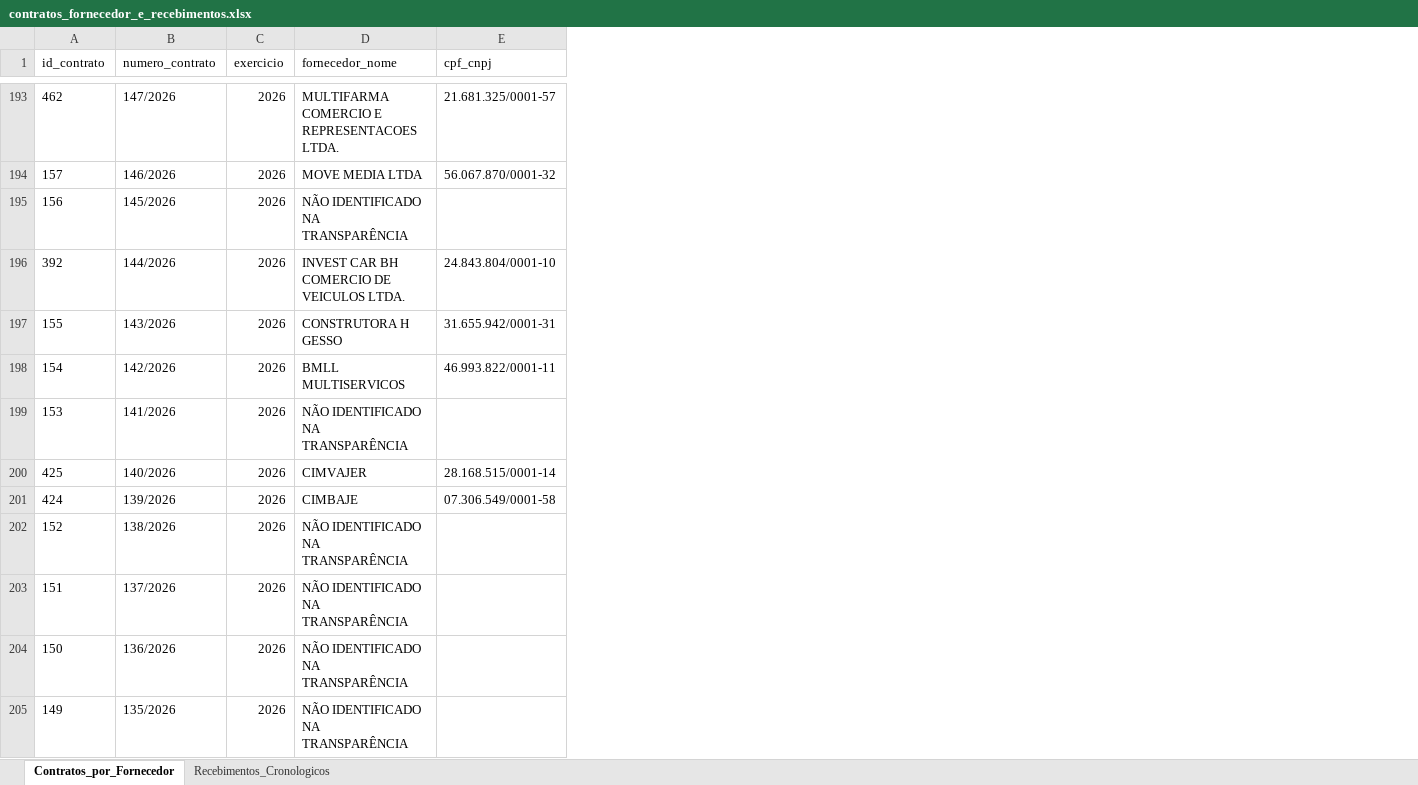
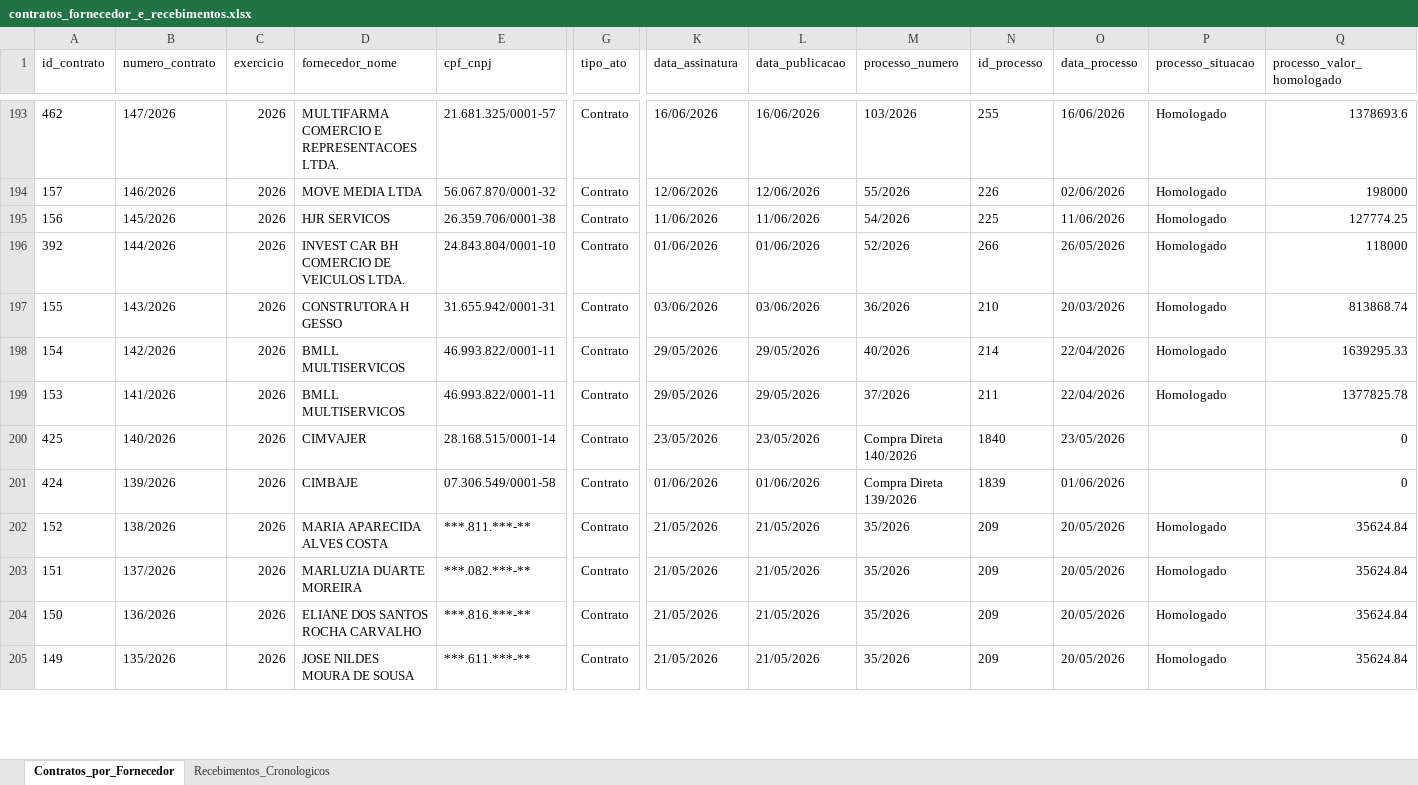
Before and after one commit to rferrazbotelho-hash/palmopolis-audit-agent, an Excel workbook: data/output/contratos_fornecedor_e_recebimentos.xlsx, sheet Contratos_por_Fornecedor, drawn as a sheet; only a part is shown, gaps mark what is left out; values as stored, in another font and other column widths than the file's, no borders; the diff covers the shown part only; the diff names each change by its address in the sheet, - before the commit and + after, or states it on an @@ line.

```diff
--- a/data/output/contratos_fornecedor_e_recebimentos.xlsx (sheet Contratos_por_Fornecedor)
+++ b/data/output/contratos_fornecedor_e_recebimentos.xlsx (sheet Contratos_por_Fornecedor)
+column G (tipo_ato), rows 193-205: all Contrato
+column K (data_assinatura), rows 193-205: 16/06/2026 | 12/06/2026 | 11/06/2026 | 01/06/2026 | 03/06/2026 | 29/05/2026 | 29/05/2026 | 23/05/2026 | 01/06/2026 | 21/05/2026 | 21/05/2026 | 21/05/2026 | 21/05/2026
+column L (data_publicacao), rows 193-205: 16/06/2026 | 12/06/2026 | 11/06/2026 | 01/06/2026 | 03/06/2026 | 29/05/2026 | 29/05/2026 | 23/05/2026 | 01/06/2026 | 21/05/2026 | 21/05/2026 | 21/05/2026 | 21/05/2026
+column M (processo_numero), rows 193-205: 103/2026 | 55/2026 | 54/2026 | 52/2026 | 36/2026 | 40/2026 | 37/2026 | Compra Direta 140/2026 | Compra Direta 139/2026 | 35/2026 | 35/2026 | 35/2026 | 35/2026
+column N (id_processo), rows 193-205: 255 | 226 | 225 | 266 | 210 | 214 | 211 | 1840 | 1839 | 209 | 209 | 209 | 209
+column O (data_processo), rows 193-205: 16/06/2026 | 02/06/2026 | 11/06/2026 | 26/05/2026 | 20/03/2026 | 22/04/2026 | 22/04/2026 | 23/05/2026 | 01/06/2026 | 20/05/2026 | 20/05/2026 | 20/05/2026 | 20/05/2026
+column P (processo_situacao), rows 193-205: Homologado | Homologado | Homologado | Homologado | Homologado | Homologado | Homologado |  |  | Homologado | Homologado | Homologado | Homologado
+column Q (processo_valor_homologado), rows 193-205: 1378693.6 | 198000 | 127774.25 | 118000 | 813868.74 | 1639295.33 | 1377825.78 | 0 | 0 | 35624.84 | 35624.84 | 35624.84 | 35624.84
-D195 (fornecedor_nome): NÃO IDENTIFICADO NA TRANSPARÊNCIA
+D195 (fornecedor_nome): HJR SERVICOS
-E195 (cpf_cnpj): (empty)
+E195 (cpf_cnpj): 26.359.706/0001-38
-D199 (fornecedor_nome): NÃO IDENTIFICADO NA TRANSPARÊNCIA
+D199 (fornecedor_nome): BMLL MULTISERVICOS
-E199 (cpf_cnpj): (empty)
+E199 (cpf_cnpj): 46.993.822/0001-11
-D202 (fornecedor_nome): NÃO IDENTIFICADO NA TRANSPARÊNCIA
+D202 (fornecedor_nome): MARIA APARECIDA ALVES COSTA
-E202 (cpf_cnpj): (empty)
+E202 (cpf_cnpj): ***.811.***-**
-D203 (fornecedor_nome): NÃO IDENTIFICADO NA TRANSPARÊNCIA
+D203 (fornecedor_nome): MARLUZIA DUARTE MOREIRA
-E203 (cpf_cnpj): (empty)
+E203 (cpf_cnpj): ***.082.***-**
-D204 (fornecedor_nome): NÃO IDENTIFICADO NA TRANSPARÊNCIA
+D204 (fornecedor_nome): ELIANE DOS SANTOS ROCHA CARVALHO
-E204 (cpf_cnpj): (empty)
+E204 (cpf_cnpj): ***.816.***-**
-D205 (fornecedor_nome): NÃO IDENTIFICADO NA TRANSPARÊNCIA
+D205 (fornecedor_nome): JOSE NILDES MOURA DE SOUSA
-E205 (cpf_cnpj): (empty)
+E205 (cpf_cnpj): ***.611.***-**
```
Also changed, not shown: 344 edited cells elsewhere in this sheet, data/output/pagamento_diarias_completo.xlsx, public/files/contratos_fornecedor_e_recebimentos.xlsx, 35 other files.
